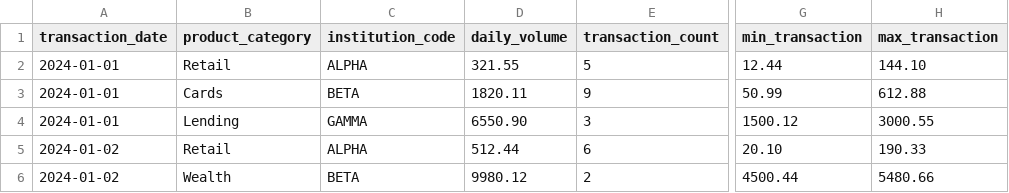
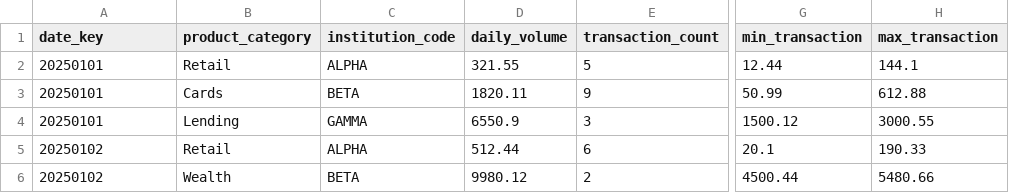
Before and after one commit to matiasrosalesok/Portfolio-Projects-Financial, a CSV file: 5-PowerBI-Dashboards/sample_data/evo_daily_transactions.csv, drawn as a sheet; only a part is shown, gaps mark what is left out; the diff names each change by its address in the sheet, - before the commit and + after, or states it on an @@ line.

```diff
--- a/5-PowerBI-Dashboards/sample_data/evo_daily_transactions.csv
+++ b/5-PowerBI-Dashboards/sample_data/evo_daily_transactions.csv
-A1: transaction_date
+A1: date_key
-A2:A4 (date_key): 2024-01-01
+A2:A4 (date_key): 20250101
-H2 (max_transaction): 144.10
+H2 (max_transaction): 144.1
-D4 (daily_volume): 6550.90
+D4 (daily_volume): 6550.9
-A5:A6 (date_key): 2024-01-02
+A5:A6 (date_key): 20250102
-G5 (min_transaction): 20.10
+G5 (min_transaction): 20.1
```
Also changed, not shown: 5-PowerBI-Dashboards/sample_data/evo_global_kpis.csv, 5-PowerBI-Dashboards/sample_data/evo_monthly_transactions.csv, 6 other files.
